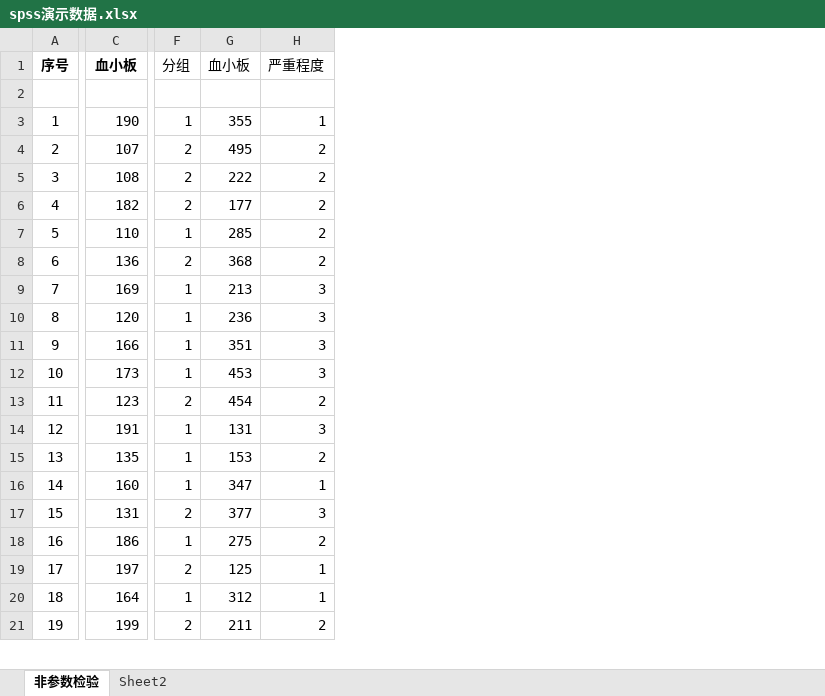
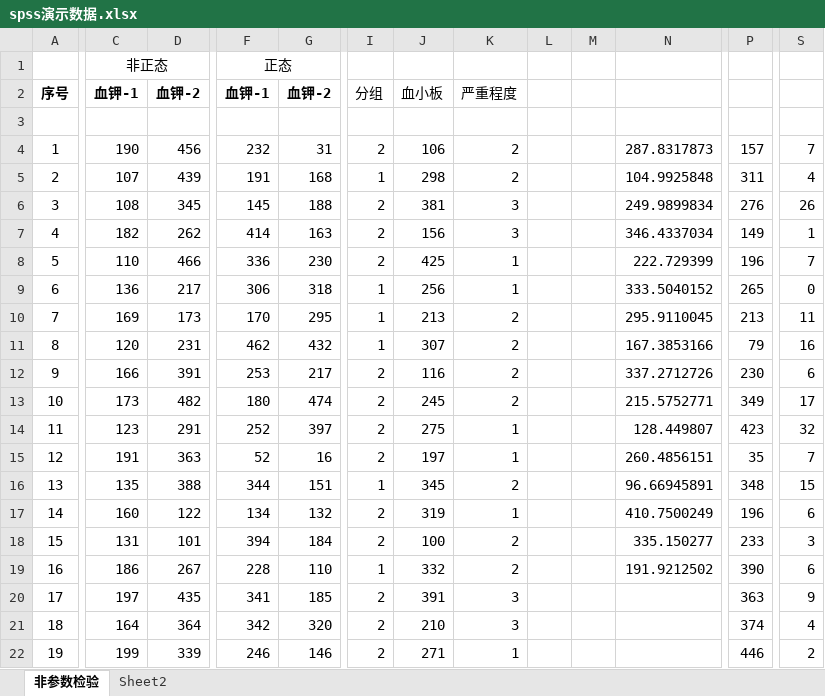
Before and after one commit to jiangsai0502/jiangsai0502.github.io, an Excel workbook: Sai_FootPrint/spss演示数据.xlsx, sheet 非参数检验, drawn as a sheet; only a part is shown, gaps mark what is left out; values as stored, in another font and other column widths than the file's, no borders; removed rows and columns are numbered as before the commit, all else as after; rows hold the shown columns only; the diff covers the shown part only; the diff names each change by its address in the sheet, - before the commit and + after, or states it on an @@ line.

```diff
--- a/Sai_FootPrint/spss演示数据.xlsx (sheet 非参数检验)
+++ b/Sai_FootPrint/spss演示数据.xlsx (sheet 非参数检验)
+column D, rows 2-22: 血钾-2 |  | 456 | 439 | 345 | 262 | 466 | 217 | 173 | 231 | 391 | 482 | 291 | 363 | 388 | 122 | 101 | 267 | 435 | 364 | 339
+column F, rows 2-22: 血钾-1 |  | 232 | 191 | 145 | 414 | 336 | 306 | 170 | 462 | 253 | 180 | 252 | 52 | 344 | 134 | 394 | 228 | 341 | 342 | 246
+column G, rows 2-22: 血钾-2 |  | 31 | 168 | 188 | 163 | 230 | 318 | 295 | 432 | 217 | 474 | 397 | 16 | 151 | 132 | 184 | 110 | 185 | 320 | 146
-column G, rows 1-21: 血小板 |  | 355 | 495 | 222 | 177 | 285 | 368 | 213 | 236 | 351 | 453 | 454 | 131 | 153 | 347 | 377 | 275 | 125 | 312 | 211
+column J, rows 2-22: 血小板 |  | 106 | 298 | 381 | 156 | 425 | 256 | 213 | 307 | 116 | 245 | 275 | 197 | 345 | 319 | 100 | 332 | 391 | 210 | 271
+column L, empty
+column M, empty
+column N, rows 4-19: 287.8317873 | 104.9925848 | 249.9899834 | 346.4337034 | 222.729399 | 333.5040152 | 295.9110045 | 167.3853166 | 337.2712726 | 215.5752771 | 128.449807 | 260.4856151 | 96.66945891 | 410.7500249 | 335.150277 | 191.9212502
+column P, rows 4-22: 157 | 311 | 276 | 149 | 196 | 265 | 213 | 79 | 230 | 349 | 423 | 35 | 348 | 196 | 233 | 390 | 363 | 374 | 446
+column S, rows 4-22: 7 | 4 | 26 | 1 | 7 | 0 | 11 | 16 | 6 | 17 | 32 | 7 | 15 | 6 | 3 | 6 | 9 | 4 | 2
+row 1:  | 非正态 |  | 正态
-C2: 血小板
+C2: 血钾-1
-I4: 1
+I4: 2
-K4: 1
+K4: 2
-I5: 2
+I5: 1
-K6:K7: 2
+K6:K7: 3
-I8: 1
+I8: 2
-K8:K9: 2
+K8:K9: 1
-I9: 2
+I9: 1
-K10:K13: 3
+K10:K13: 2
-I12:I13: 1
+I12:I13: 2
-K14: 2
+K14: 1
-I15: 1
+I15: 2
-K15: 3
+K15: 1
-I17: 1
+I17: 2
-K18: 3
+K18: 2
-K20:K21: 1
+K20:K21: 3
-I21: 1
+I21: 2
-K22: 2
+K22: 1
```
Also changed, not shown: 3 added columns and 227 edited cells elsewhere in this sheet, sheet Sheet2, 2 other files.
